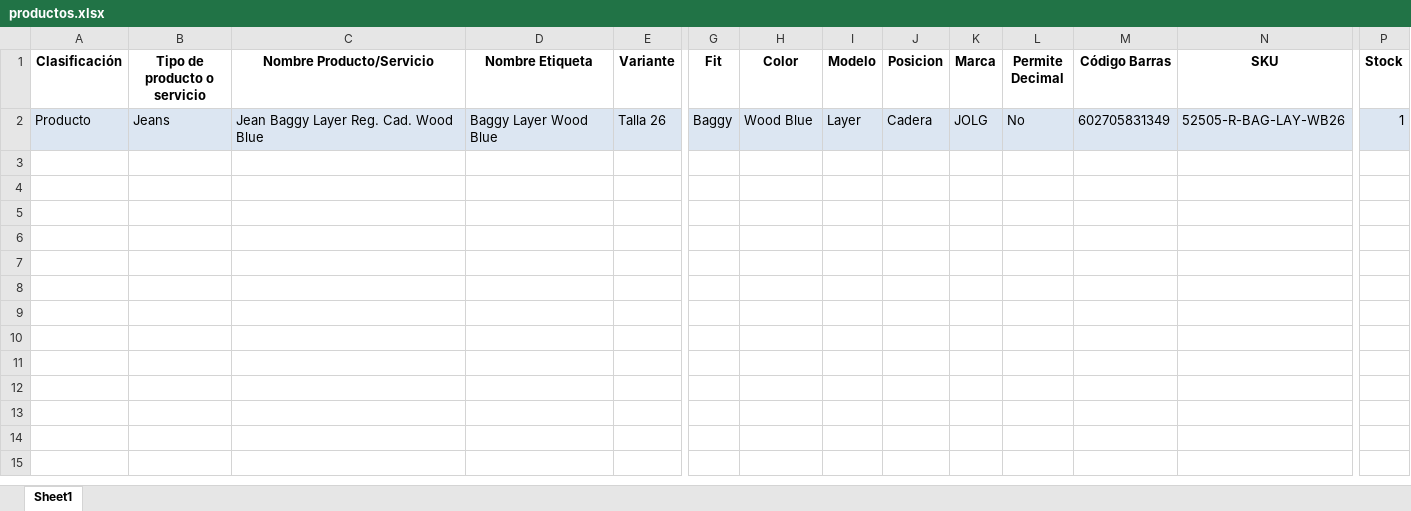
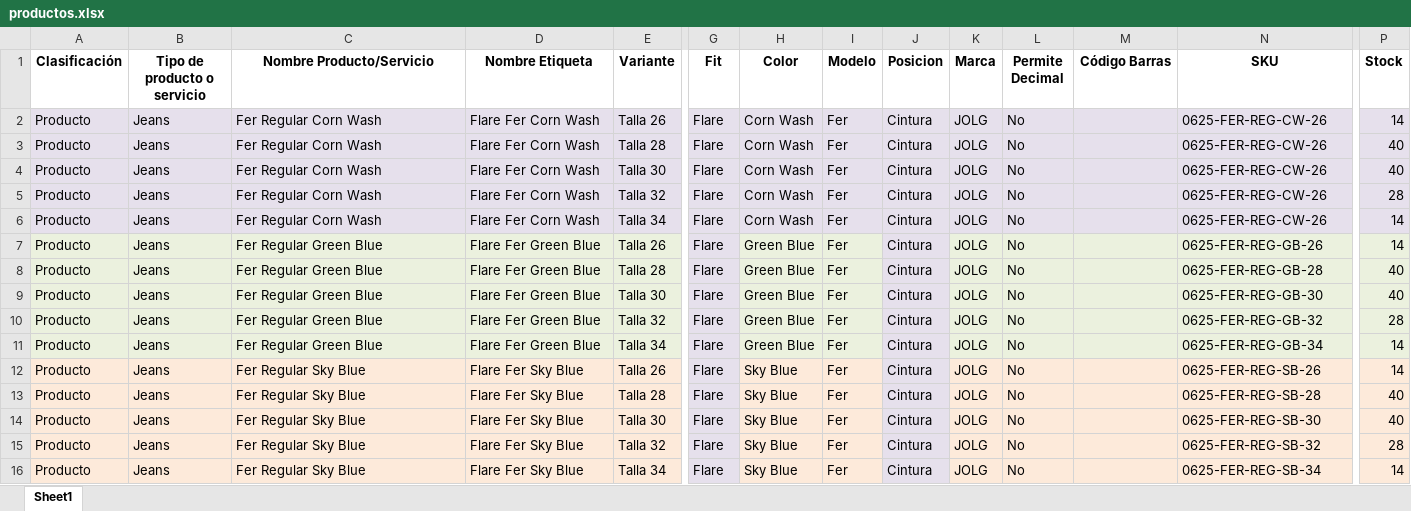
Before and after one commit to programadorlorenzo/oscarlorenzolima-etiquetas, an Excel workbook: data/productos.xlsx, sheet Sheet1, drawn as a sheet; only a part is shown, gaps mark what is left out; values as stored, in another font and other column widths than the file's, no borders; conditional formats not drawn; addresses are those after the commit; rows hold the shown columns only; the diff covers the shown part only; the diff names each change by its address in the sheet, - before the commit and + after, or states it on an @@ line.

Commit message:
Update .DS_Store and productos.xlsx files

```diff
--- a/data/productos.xlsx (sheet Sheet1)
+++ b/data/productos.xlsx (sheet Sheet1)
+row 2: Producto | Jeans | Fer Regular Corn Wash | Flare Fer Corn Wash | Talla 26 | Flare | Corn Wash | Fer | Cintura | JOLG | No |  | 0625-FER-REG-CW-26 | 14
+row 3: Producto | Jeans | Fer Regular Corn Wash | Flare Fer Corn Wash | Talla 28 | Flare | Corn Wash | Fer | Cintura | JOLG | No |  | 0625-FER-REG-CW-26 | 40
+row 4: Producto | Jeans | Fer Regular Corn Wash | Flare Fer Corn Wash | Talla 30 | Flare | Corn Wash | Fer | Cintura | JOLG | No |  | 0625-FER-REG-CW-26 | 40
+row 5: Producto | Jeans | Fer Regular Corn Wash | Flare Fer Corn Wash | Talla 32 | Flare | Corn Wash | Fer | Cintura | JOLG | No |  | 0625-FER-REG-CW-26 | 28
+row 6: Producto | Jeans | Fer Regular Corn Wash | Flare Fer Corn Wash | Talla 34 | Flare | Corn Wash | Fer | Cintura | JOLG | No |  | 0625-FER-REG-CW-26 | 14
+row 7: Producto | Jeans | Fer Regular Green Blue | Flare Fer Green Blue | Talla 26 | Flare | Green Blue | Fer | Cintura | JOLG | No |  | 0625-FER-REG-GB-26 | 14
+row 8: Producto | Jeans | Fer Regular Green Blue | Flare Fer Green Blue | Talla 28 | Flare | Green Blue | Fer | Cintura | JOLG | No |  | 0625-FER-REG-GB-28 | 40
+row 9: Producto | Jeans | Fer Regular Green Blue | Flare Fer Green Blue | Talla 30 | Flare | Green Blue | Fer | Cintura | JOLG | No |  | 0625-FER-REG-GB-30 | 40
+row 10: Producto | Jeans | Fer Regular Green Blue | Flare Fer Green Blue | Talla 32 | Flare | Green Blue | Fer | Cintura | JOLG | No |  | 0625-FER-REG-GB-32 | 28
+row 11: Producto | Jeans | Fer Regular Green Blue | Flare Fer Green Blue | Talla 34 | Flare | Green Blue | Fer | Cintura | JOLG | No |  | 0625-FER-REG-GB-34 | 14
-A12:E12 fill: #DCE6F2
+A12:E12 fill: #FDEADA
-C12 (Nombre Producto/Servicio): Jean Baggy Layer Reg. Cad. Wood Blue
+C12 (Nombre Producto/Servicio): Fer Regular Sky Blue
-D12 (Nombre Etiqueta): Baggy Layer Wood Blue
+D12 (Nombre Etiqueta): Flare Fer Sky Blue
-G12 (Fit): Baggy
+G12 (Fit): Flare
-H12 (Color): Wood Blue
+H12 (Color): Sky Blue
-H12:I12 fill: #DCE6F2
+H12:I12 fill: #FDEADA
-I12 (Modelo): Layer
+I12 (Modelo): Fer
-J12 (Posicion): Cadera
+J12 (Posicion): Cintura
-K12:P12 fill: #DCE6F2
+K12:P12 fill: #FDEADA
-M12 (Código Barras): 602705831349
+M12 (Código Barras): (empty)
-N12 (SKU): 52505-R-BAG-LAY-WB26
+N12 (SKU): 0625-FER-REG-SB-26
-P12 (Stock): 1
+P12 (Stock): 14
+row 13: Producto | Jeans | Fer Regular Sky Blue | Flare Fer Sky Blue | Talla 28 | Flare | Sky Blue | Fer | Cintura | JOLG | No |  | 0625-FER-REG-SB-28 | 40
+row 14: Producto | Jeans | Fer Regular Sky Blue | Flare Fer Sky Blue | Talla 30 | Flare | Sky Blue | Fer | Cintura | JOLG | No |  | 0625-FER-REG-SB-30 | 40
+row 15: Producto | Jeans | Fer Regular Sky Blue | Flare Fer Sky Blue | Talla 32 | Flare | Sky Blue | Fer | Cintura | JOLG | No |  | 0625-FER-REG-SB-32 | 28
+row 16: Producto | Jeans | Fer Regular Sky Blue | Flare Fer Sky Blue | Talla 34 | Flare | Sky Blue | Fer | Cintura | JOLG | No |  | 0625-FER-REG-SB-34 | 14
```
Also changed, not shown: cell formats elsewhere in this sheet, 1 other file.
